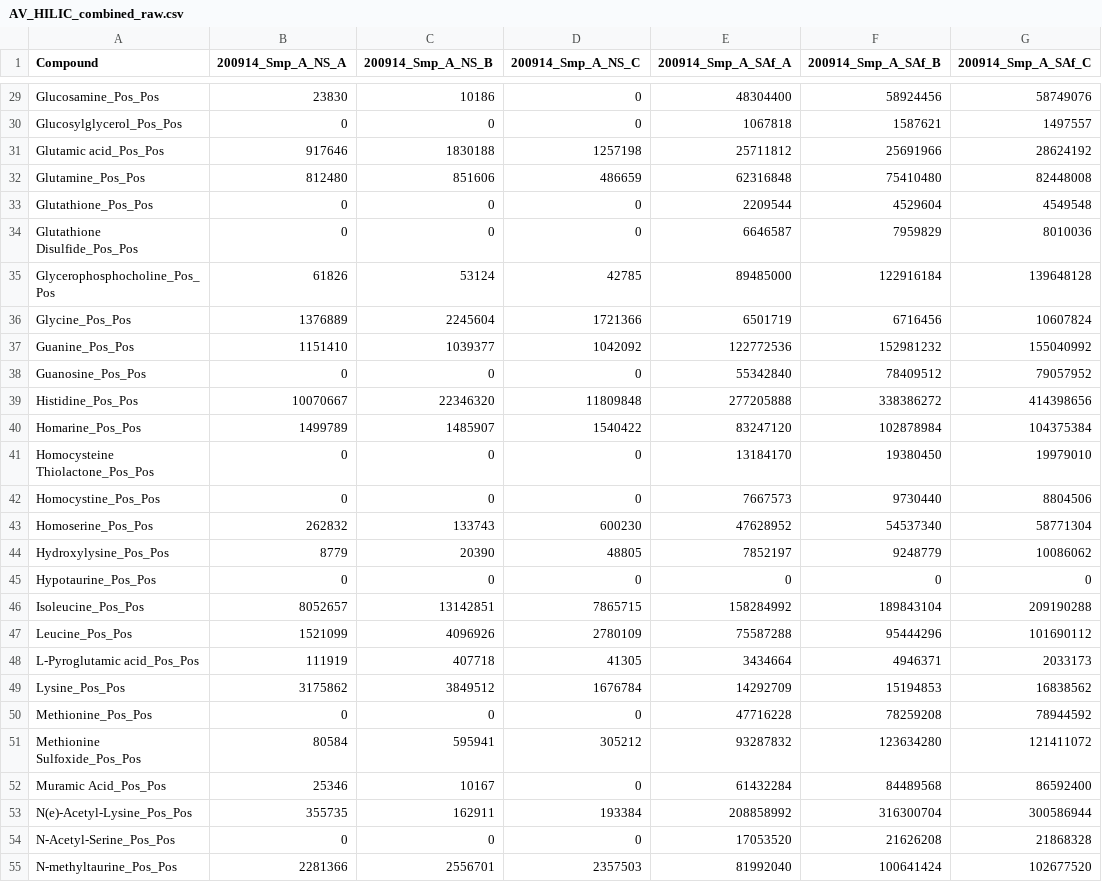
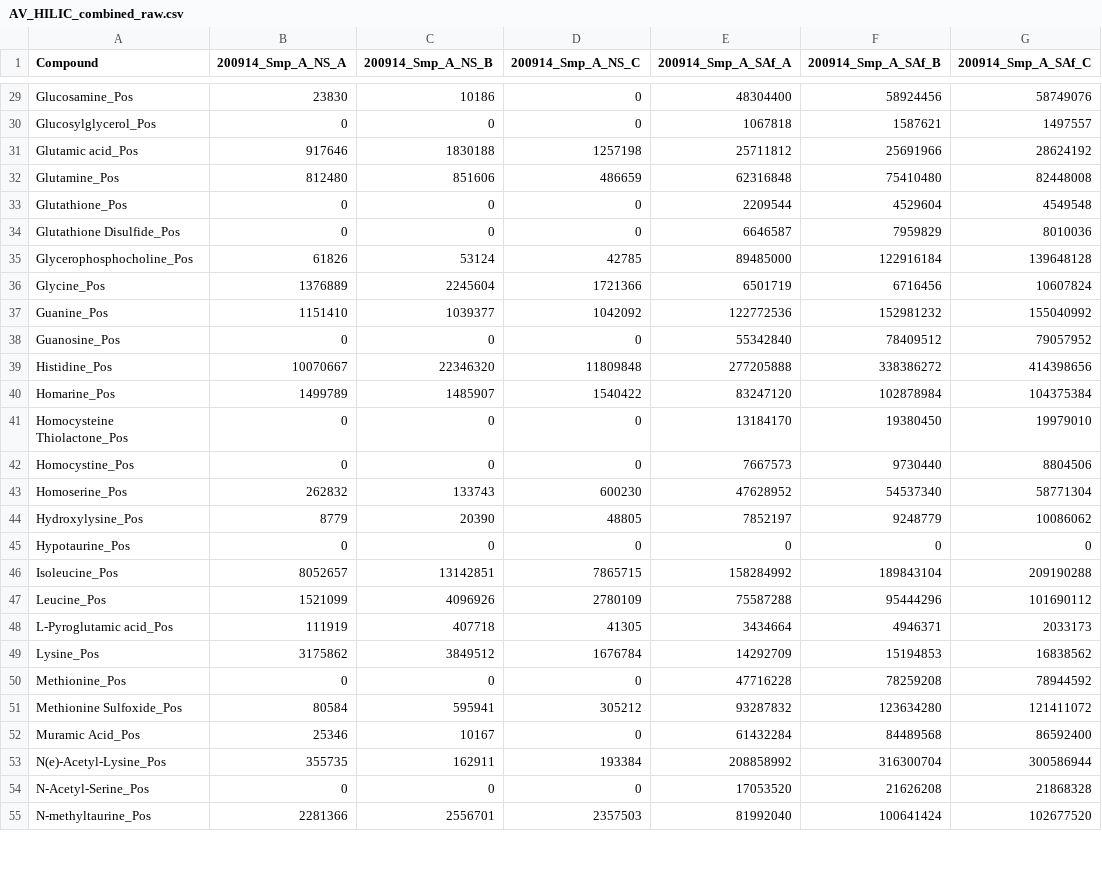
Before and after one commit to jssacks/CX_SPE_Method, a CSV file: Intermediates/Analytical_Validation/AV_HILIC_combined_raw.csv, drawn as a sheet; only a part is shown, gaps mark what is left out; the diff covers the shown part only; the diff names each change by its address in the sheet, - before the commit and + after, or states it on an @@ line.

```diff
--- a/Intermediates/Analytical_Validation/AV_HILIC_combined_raw.csv
+++ b/Intermediates/Analytical_Validation/AV_HILIC_combined_raw.csv
-A29 (Compound): Glucosamine_Pos_Pos
+A29 (Compound): Glucosamine_Pos
-A30 (Compound): Glucosylglycerol_Pos_Pos
+A30 (Compound): Glucosylglycerol_Pos
-A31 (Compound): Glutamic acid_Pos_Pos
+A31 (Compound): Glutamic acid_Pos
-A32 (Compound): Glutamine_Pos_Pos
+A32 (Compound): Glutamine_Pos
-A33 (Compound): Glutathione_Pos_Pos
+A33 (Compound): Glutathione_Pos
-A34 (Compound): Glutathione Disulfide_Pos_Pos
+A34 (Compound): Glutathione Disulfide_Pos
-A35 (Compound): Glycerophosphocholine_Pos_Pos
+A35 (Compound): Glycerophosphocholine_Pos
-A36 (Compound): Glycine_Pos_Pos
+A36 (Compound): Glycine_Pos
-A37 (Compound): Guanine_Pos_Pos
+A37 (Compound): Guanine_Pos
-A38 (Compound): Guanosine_Pos_Pos
+A38 (Compound): Guanosine_Pos
-A39 (Compound): Histidine_Pos_Pos
+A39 (Compound): Histidine_Pos
-A40 (Compound): Homarine_Pos_Pos
+A40 (Compound): Homarine_Pos
-A41 (Compound): Homocysteine Thiolactone_Pos_Pos
+A41 (Compound): Homocysteine Thiolactone_Pos
-A42 (Compound): Homocystine_Pos_Pos
+A42 (Compound): Homocystine_Pos
-A43 (Compound): Homoserine_Pos_Pos
+A43 (Compound): Homoserine_Pos
-A44 (Compound): Hydroxylysine_Pos_Pos
+A44 (Compound): Hydroxylysine_Pos
-A45 (Compound): Hypotaurine_Pos_Pos
+A45 (Compound): Hypotaurine_Pos
-A46 (Compound): Isoleucine_Pos_Pos
+A46 (Compound): Isoleucine_Pos
-A47 (Compound): Leucine_Pos_Pos
+A47 (Compound): Leucine_Pos
-A48 (Compound): L-Pyroglutamic acid_Pos_Pos
+A48 (Compound): L-Pyroglutamic acid_Pos
-A49 (Compound): Lysine_Pos_Pos
+A49 (Compound): Lysine_Pos
-A50 (Compound): Methionine_Pos_Pos
+A50 (Compound): Methionine_Pos
-A51 (Compound): Methionine Sulfoxide_Pos_Pos
+A51 (Compound): Methionine Sulfoxide_Pos
-A52 (Compound): Muramic Acid_Pos_Pos
+A52 (Compound): Muramic Acid_Pos
-A53 (Compound): N(e)-Acetyl-Lysine_Pos_Pos
+A53 (Compound): N(e)-Acetyl-Lysine_Pos
-A54 (Compound): N-Acetyl-Serine_Pos_Pos
+A54 (Compound): N-Acetyl-Serine_Pos
-A55 (Compound): N-methyltaurine_Pos_Pos
+A55 (Compound): N-methyltaurine_Pos
```
Also changed, not shown: 159 edited cells elsewhere in this file, Intermediates/Analytical_Validation/AV_CX_ANOVA_Results.csv, Intermediates/Analytical_Validation/AV_CX_HQ_dat.csv, 38 other files.
